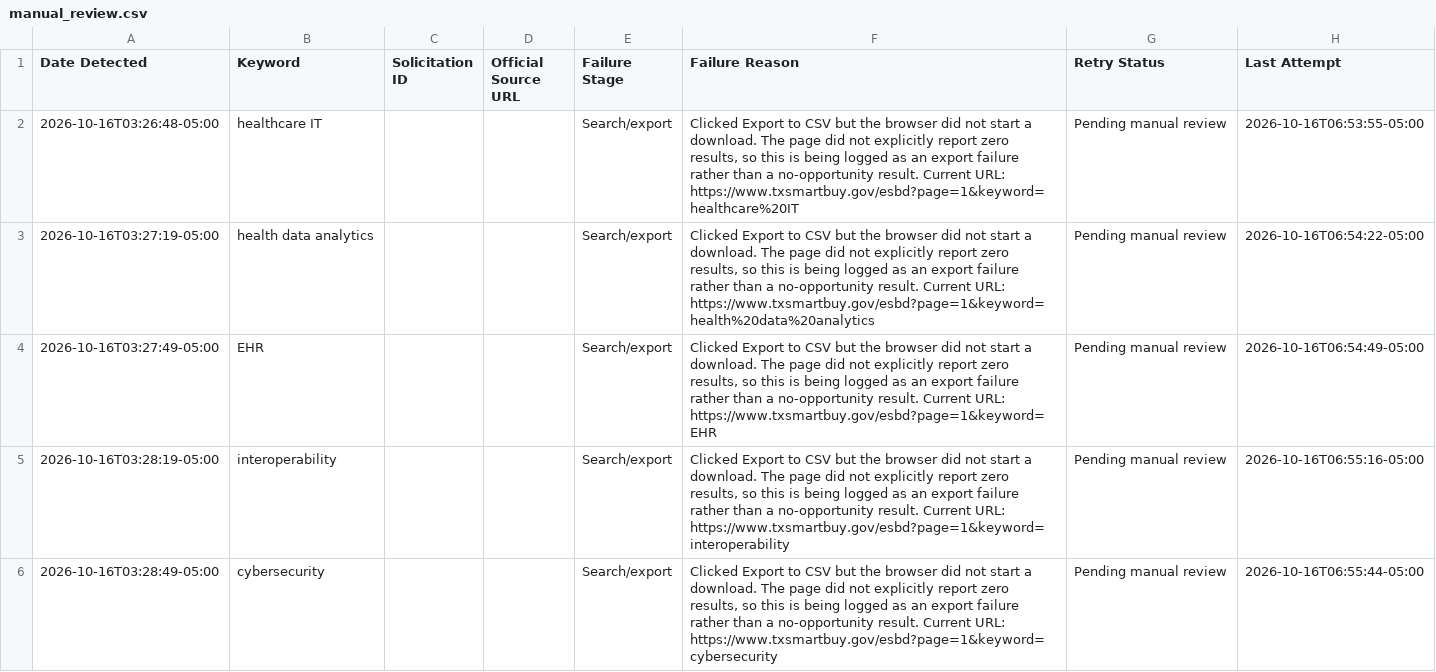
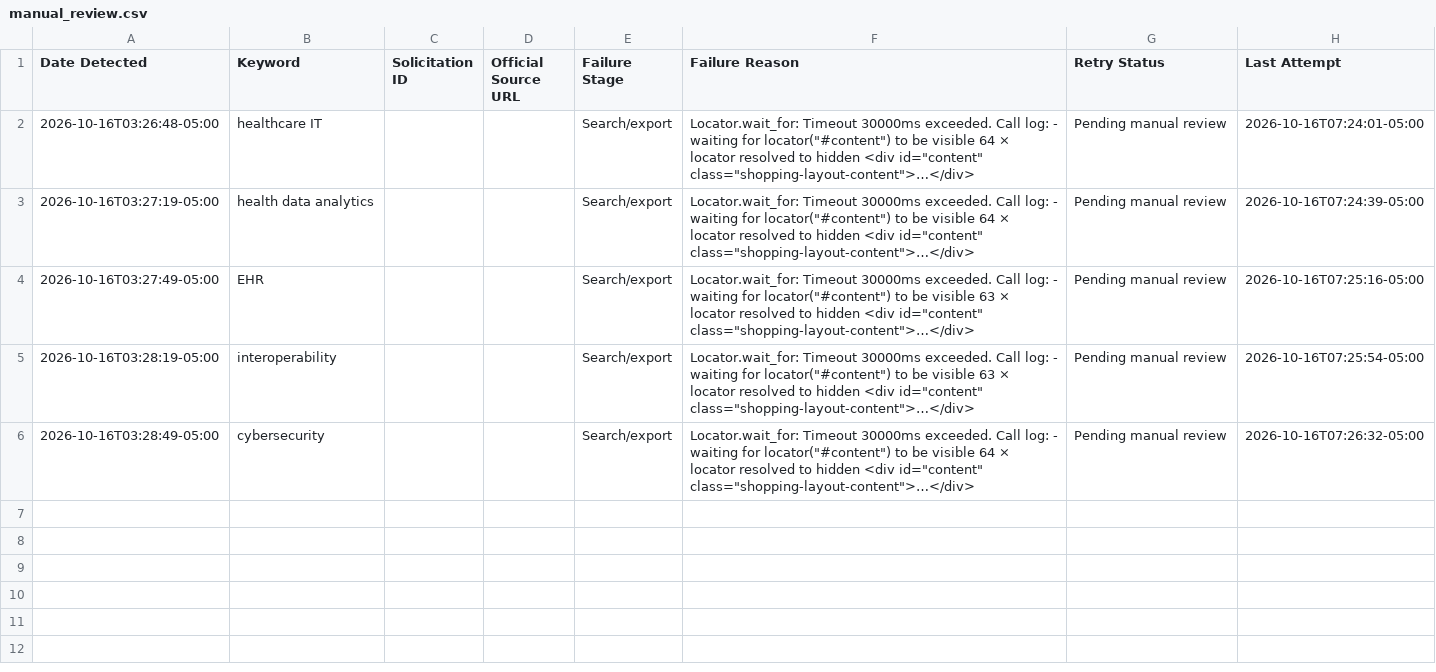
Before and after one commit to udaykiranv05/OppNexa, a CSV file: data/manual_review.csv, drawn as a sheet.

```diff
--- a/data/manual_review.csv
+++ b/data/manual_review.csv
@@ -1,6 +1,6 @@
 Date Detected,Keyword,Solicitation ID,Official Source URL,Failure Stage,Failure Reason,Retry Status,Last Attempt
-2026-10-16T03:26:48-05:00,healthcare IT,,,Search/export,"Clicked Export to CSV but the browser did not start a download. The page did not explicitly report zero results, so this is being logged as an export failure rather than a no-opportunity result. Current URL: https://www.txsmartbuy.gov/esbd?page=1&keyword=healthcare%20IT",Pending manual review,2026-10-16T06:53:55-05:00
-2026-10-16T03:27:19-05:00,health data analytics,,,Search/export,"Clicked Export to CSV but the browser did not start a download. The page did not explicitly report zero results, so this is being logged as an export failure rather than a no-opportunity result. Current URL: https://www.txsmartbuy.gov/esbd?page=1&keyword=health%20data%20analytics",Pending manual review,2026-10-16T06:54:22-05:00
-2026-10-16T03:27:49-05:00,EHR,,,Search/export,"Clicked Export to CSV but the browser did not start a download. The page did not explicitly report zero results, so this is being logged as an export failure rather than a no-opportunity result. Current URL: https://www.txsmartbuy.gov/esbd?page=1&keyword=EHR",Pending manual review,2026-10-16T06:54:49-05:00
-2026-10-16T03:28:19-05:00,interoperability,,,Search/export,"Clicked Export to CSV but the browser did not start a download. The page did not explicitly report zero results, so this is being logged as an export failure rather than a no-opportunity result. Current URL: https://www.txsmartbuy.gov/esbd?page=1&keyword=interoperability",Pending manual review,2026-10-16T06:55:16-05:00
-2026-10-16T03:28:49-05:00,cybersecurity,,,Search/export,"Clicked Export to CSV but the browser did not start a download. The page did not explicitly report zero results, so this is being logged as an export failure rather than a no-opportunity result. Current URL: https://www.txsmartbuy.gov/esbd?page=1&keyword=cybersecurity",Pending manual review,2026-10-16T06:55:44-05:00
+2026-10-16T03:26:48-05:00,healthcare IT,,,Search/export,"Locator.wait_for: Timeout 30000ms exceeded. Call log: - waiting for locator(""#content"") to be visible 64 × locator resolved to hidden <div id=""content"" class=""shopping-layout-content"">…</div>",Pending manual review,2026-10-16T07:24:01-05:00
+2026-10-16T03:27:19-05:00,health data analytics,,,Search/export,"Locator.wait_for: Timeout 30000ms exceeded. Call log: - waiting for locator(""#content"") to be visible 64 × locator resolved to hidden <div id=""content"" class=""shopping-layout-content"">…</div>",Pending manual review,2026-10-16T07:24:39-05:00
+2026-10-16T03:27:49-05:00,EHR,,,Search/export,"Locator.wait_for: Timeout 30000ms exceeded. Call log: - waiting for locator(""#content"") to be visible 63 × locator resolved to hidden <div id=""content"" class=""shopping-layout-content"">…</div>",Pending manual review,2026-10-16T07:25:16-05:00
+2026-10-16T03:28:19-05:00,interoperability,,,Search/export,"Locator.wait_for: Timeout 30000ms exceeded. Call log: - waiting for locator(""#content"") to be visible 63 × locator resolved to hidden <div id=""content"" class=""shopping-layout-content"">…</div>",Pending manual review,2026-10-16T07:25:54-05:00
+2026-10-16T03:28:49-05:00,cybersecurity,,,Search/export,"Locator.wait_for: Timeout 30000ms exceeded. Call log: - waiting for locator(""#content"") to be visible 64 × locator resolved to hidden <div id=""content"" class=""shopping-layout-content"">…</div>",Pending manual review,2026-10-16T07:26:32-05:00
```
Also changed, not shown: 1 other file.
